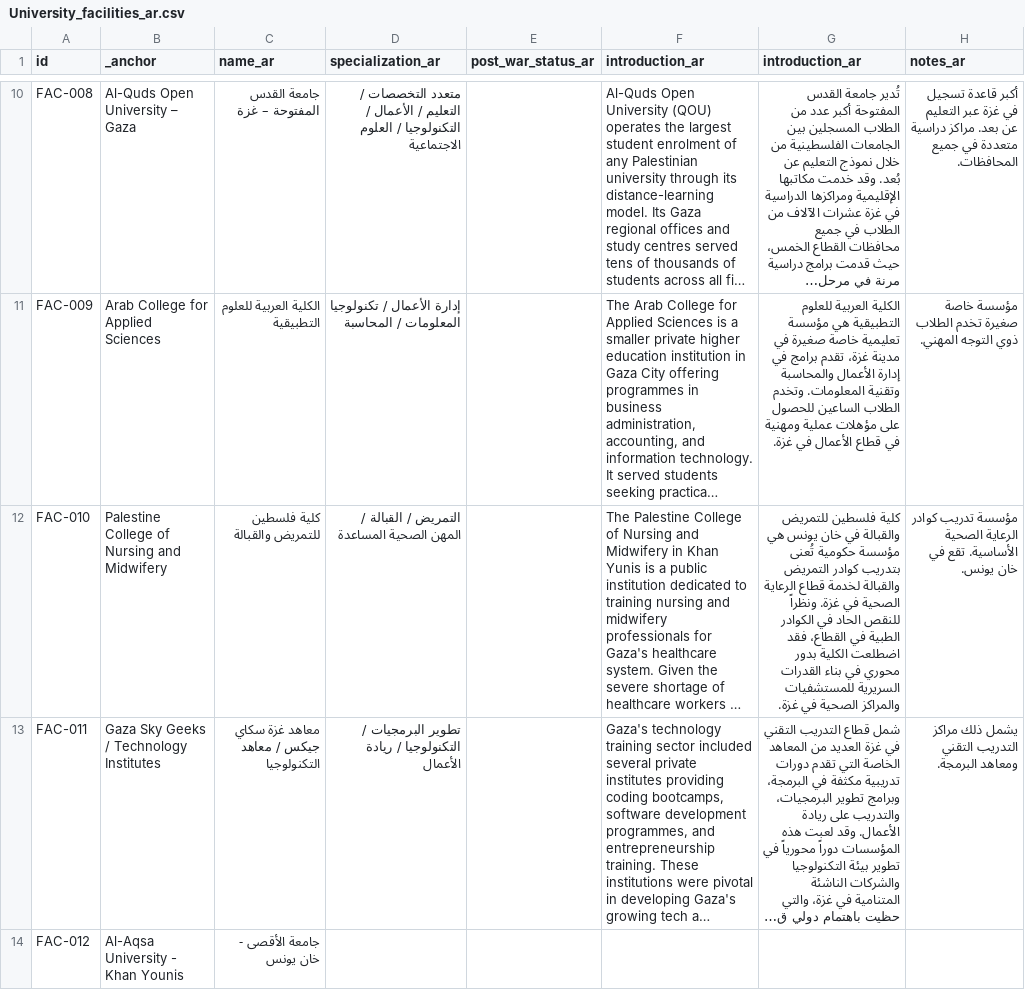
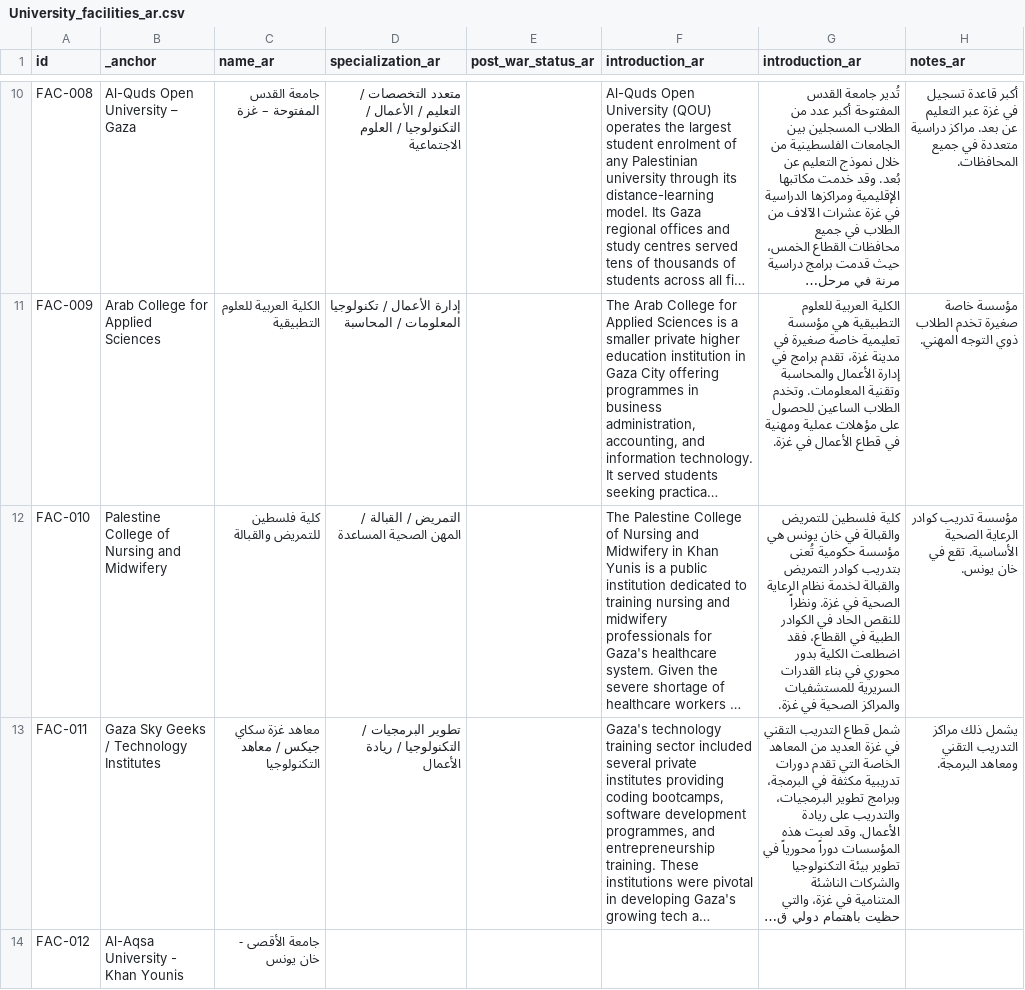
Before and after one commit to PalGenoPedia/PalGenoPedia, a CSV file: Pages/War_Crimes_Stats/stat-universities-attacked/University_facilities_ar.csv, drawn as a sheet; only a part is shown, gaps mark what is left out; long unchanged cells end in …; the diff names each change by its address in the sheet, - before the commit and + after, or states it on an @@ line.

Commit message:
auto: update University_facilities_ar.csv [2026-09-09T10:21:23.688Z]

```diff
--- a/Pages/War_Crimes_Stats/stat-universities-attacked/University_facilities_ar.csv
+++ b/Pages/War_Crimes_Stats/stat-universities-attacked/University_facilities_ar.csv
-G12 (introduction_ar): …والقبالة لخدمة قطاع الرعاية الصحية…
+G12 (introduction_ar): …والقبالة لخدمة نظام الرعاية الصحية…
```
